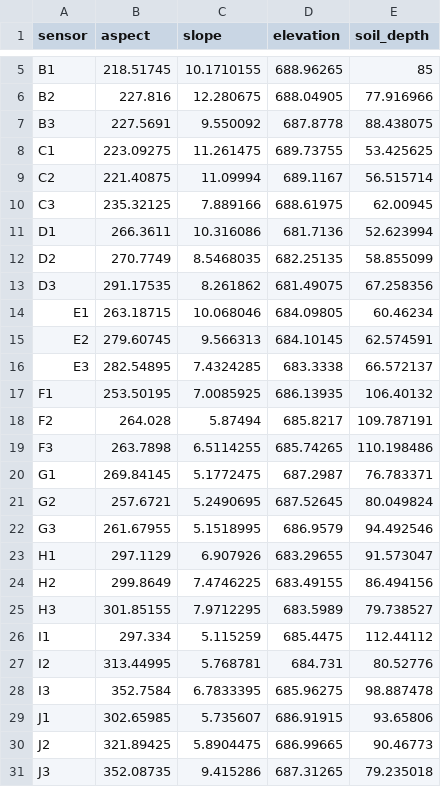
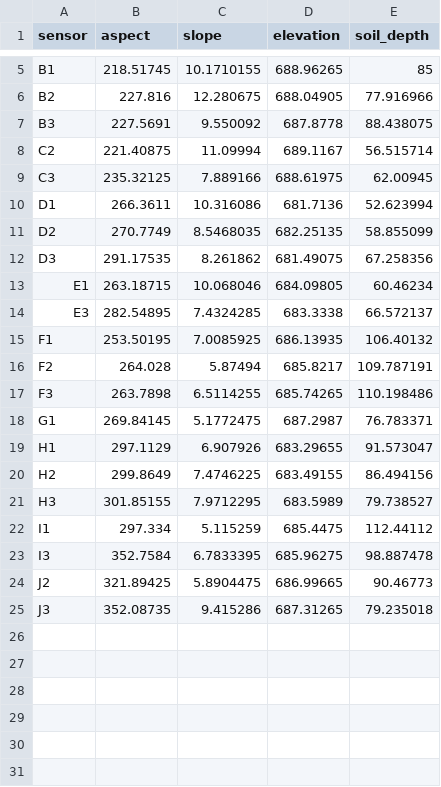
Before and after one commit to isaackramer/irrigation, a CSV file: Code/Clean_Data/sensor_meta.csv, drawn as a sheet; only a part is shown, gaps mark what is left out; the diff names each change by its address in the sheet, - before the commit and + after, or states it on an @@ line.

```diff
--- a/Code/Clean_Data/sensor_meta.csv
+++ b/Code/Clean_Data/sensor_meta.csv
-row 8: C1 | 223.09275 | 11.261475 | 689.73755 | 53.425625
-row 15: E2 | 279.60745 | 9.566313 | 684.10145 | 62.574591
-row 21: G2 | 257.6721 | 5.2490695 | 687.52645 | 80.049824
-row 22: G3 | 261.67955 | 5.1518995 | 686.9579 | 94.492546
-row 27: I2 | 313.44995 | 5.768781 | 684.731 | 80.52776
-row 29: J1 | 302.65985 | 5.735607 | 686.91915 | 93.65806
```
Also changed, not shown: 35 other files.
